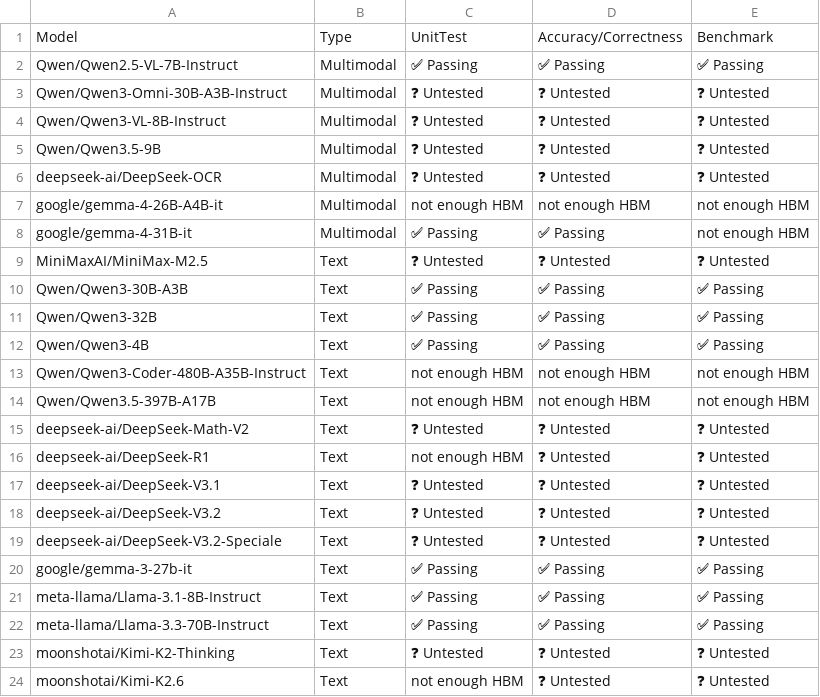
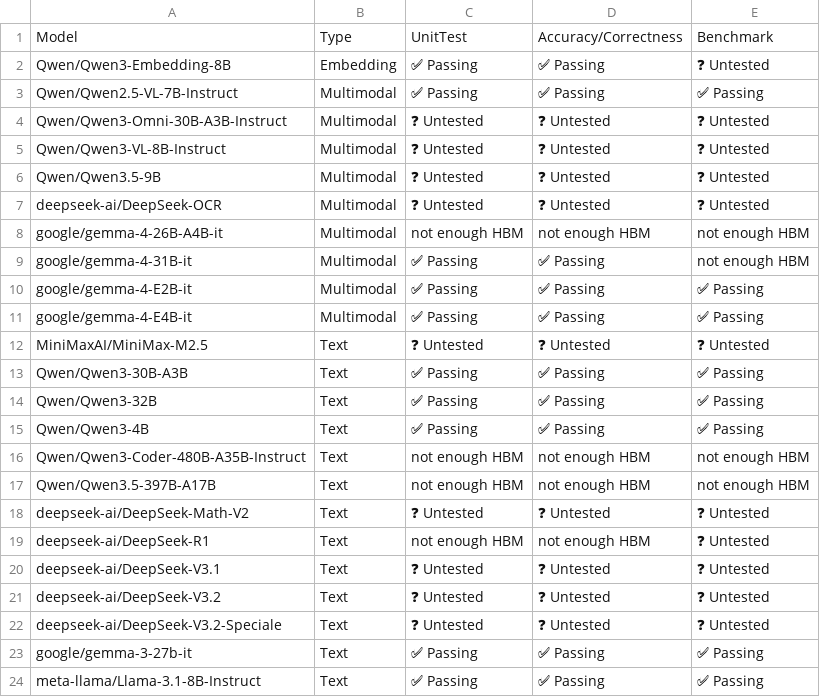
Before and after one commit to vllm-project/tpu-inference, a CSV file: support_matrices/release/v6e/default/model_support_matrix.csv, drawn as a sheet; only a part is shown; the shorter side is filled out with more unchanged rows.

```diff
--- a/support_matrices/release/v6e/default/model_support_matrix.csv
+++ b/support_matrices/release/v6e/default/model_support_matrix.csv
@@ -1,2 +1,3 @@
 Model,Type,UnitTest,Accuracy/Correctness,Benchmark
+"Qwen/Qwen3-Embedding-8B",Embedding,✅ Passing,✅ Passing,❓ Untested
 "Qwen/Qwen2.5-VL-7B-Instruct",Multimodal,✅ Passing,✅ Passing,✅ Passing
@@ -8,2 +9,4 @@ Model,Type,UnitTest,Accuracy/Correctness,Benchmark
 "google/gemma-4-31B-it",Multimodal,✅ Passing,✅ Passing,not enough HBM
+"google/gemma-4-E2B-it",Multimodal,✅ Passing,✅ Passing,✅ Passing
+"google/gemma-4-E4B-it",Multimodal,✅ Passing,✅ Passing,✅ Passing
 "MiniMaxAI/MiniMax-M2.5",Text,❓ Untested,❓ Untested,❓ Untested
@@ -15,3 +18,3 @@ Model,Type,UnitTest,Accuracy/Correctness,Benchmark
 "deepseek-ai/DeepSeek-Math-V2",Text,❓ Untested,❓ Untested,❓ Untested
-"deepseek-ai/DeepSeek-R1",Text,not enough HBM,❓ Untested,❓ Untested
+"deepseek-ai/DeepSeek-R1",Text,not enough HBM,not enough HBM,❓ Untested
 "deepseek-ai/DeepSeek-V3.1",Text,❓ Untested,❓ Untested,❓ Untested
```
Also changed, not shown: support_matrices/release/v6e/vllm/model_support_matrix.csv, support_matrices/release/v7x/default/model_support_matrix.csv, 13 other files.
